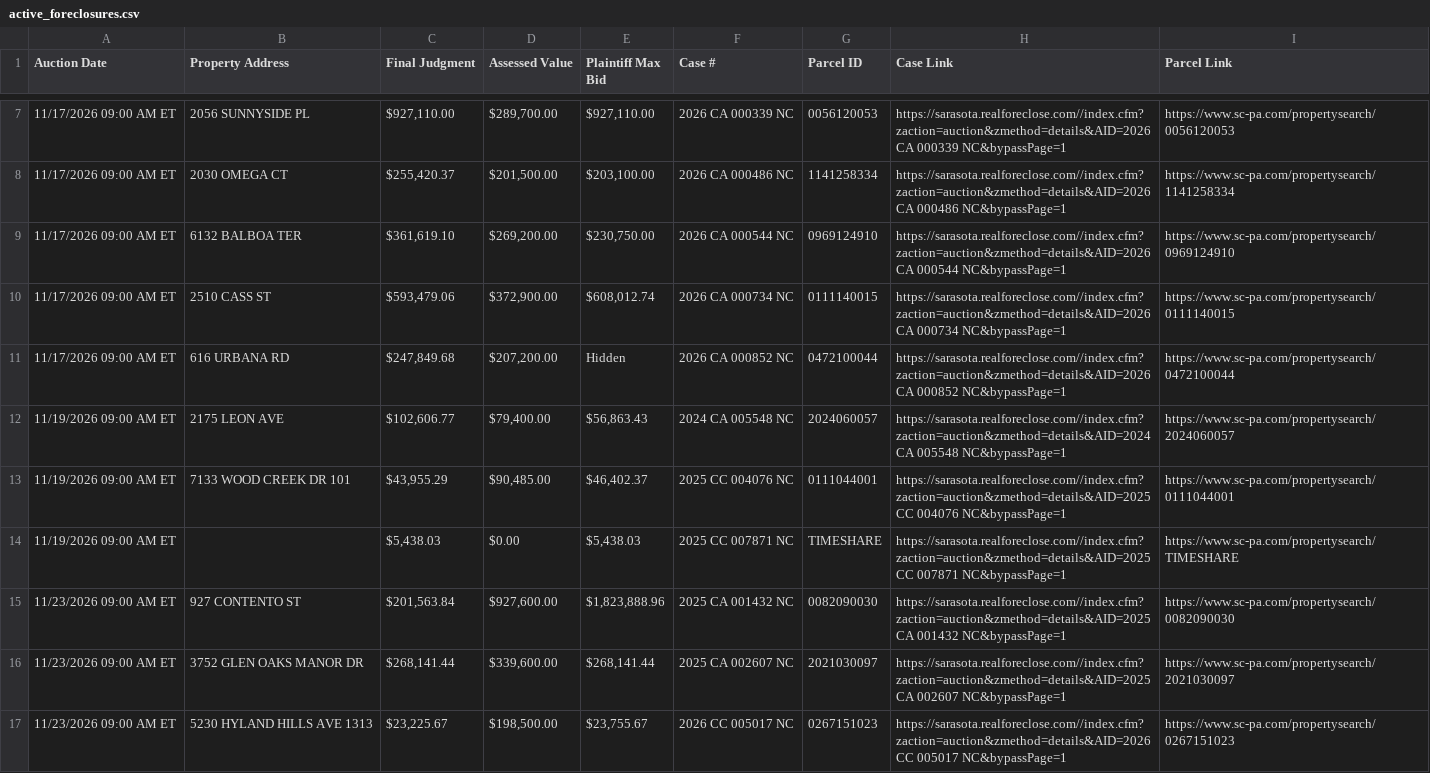
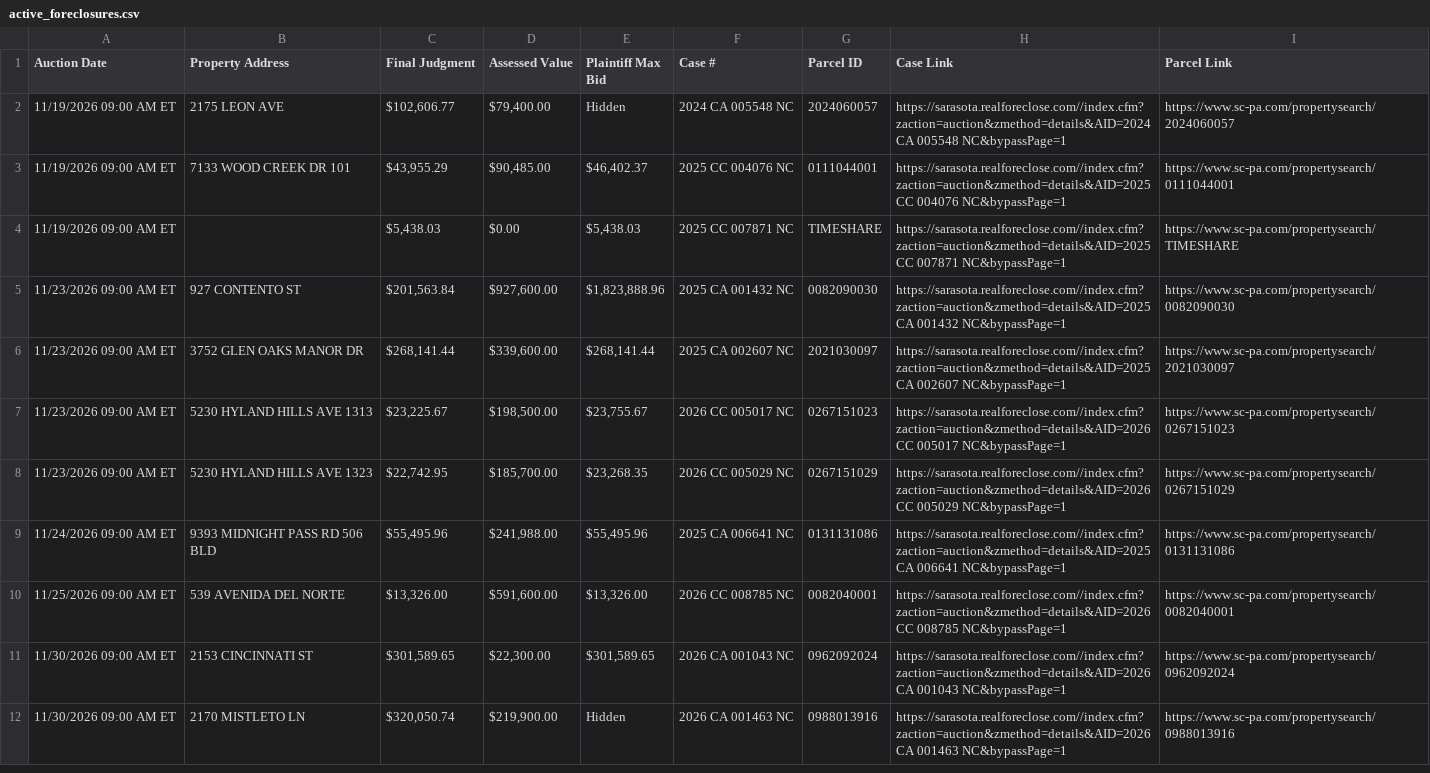
Before and after one commit to figlesias7/realforeclose-sarasota, a CSV file: data/active_foreclosures.csv, drawn as a sheet; only a part is shown, gaps mark what is left out; the shorter side is filled out with more unchanged rows; the diff covers the shown part only.

```diff
--- a/data/active_foreclosures.csv
+++ b/data/active_foreclosures.csv
@@ -7,7 +2,2 @@ Auction Date,Property Address,Final Judgment,Assessed Value,Plaintiff Max Bid,Ca
-11/17/2026 09:00 AM ET,2056 SUNNYSIDE PL,"$927,110.00","$289,700.00","$927,110.00",2026 CA 000339 NC,0056120053,https://sarasota.realforeclose.com//index.cfm?zaction=auction&zmethod=details&AID=2026 CA 000339 NC&bypassPage=1,https://www.sc-pa.com/propertysearch/0056120053
-11/17/2026 09:00 AM ET,2030 OMEGA CT,"$255,420.37","$201,500.00","$203,100.00",2026 CA 000486 NC,1141258334,https://sarasota.realforeclose.com//index.cfm?zaction=auction&zmethod=details&AID=2026 CA 000486 NC&bypassPage=1,https://www.sc-pa.com/propertysearch/1141258334
-11/17/2026 09:00 AM ET,6132 BALBOA TER,"$361,619.10","$269,200.00","$230,750.00",2026 CA 000544 NC,0969124910,https://sarasota.realforeclose.com//index.cfm?zaction=auction&zmethod=details&AID=2026 CA 000544 NC&bypassPage=1,https://www.sc-pa.com/propertysearch/0969124910
-11/17/2026 09:00 AM ET,2510 CASS ST,"$593,479.06","$372,900.00","$608,012.74",2026 CA 000734 NC,0111140015,https://sarasota.realforeclose.com//index.cfm?zaction=auction&zmethod=details&AID=2026 CA 000734 NC&bypassPage=1,https://www.sc-pa.com/propertysearch/0111140015
-11/17/2026 09:00 AM ET,616 URBANA RD,"$247,849.68","$207,200.00",Hidden,2026 CA 000852 NC,0472100044,https://sarasota.realforeclose.com//index.cfm?zaction=auction&zmethod=details&AID=2026 CA 000852 NC&bypassPage=1,https://www.sc-pa.com/propertysearch/0472100044
-11/19/2026 09:00 AM ET,2175 LEON AVE,"$102,606.77","$79,400.00","$56,863.43",2024 CA 005548 NC,2024060057,https://sarasota.realforeclose.com//index.cfm?zaction=auction&zmethod=details&AID=2024 CA 005548 NC&bypassPage=1,https://www.sc-pa.com/propertysearch/2024060057
+11/19/2026 09:00 AM ET,2175 LEON AVE,"$102,606.77","$79,400.00",Hidden,2024 CA 005548 NC,2024060057,https://sarasota.realforeclose.com//index.cfm?zaction=auction&zmethod=details&AID=2024 CA 005548 NC&bypassPage=1,https://www.sc-pa.com/propertysearch/2024060057
 11/19/2026 09:00 AM ET,7133 WOOD CREEK DR 101,"$43,955.29","$90,485.00","$46,402.37",2025 CC 004076 NC,0111044001,https://sarasota.realforeclose.com//index.cfm?zaction=auction&zmethod=details&AID=2025 CC 004076 NC&bypassPage=1,https://www.sc-pa.com/propertysearch/0111044001
```
Also changed, not shown: 1 added row and 5 removed rows elsewhere in this file, data/all_seen.csv, data/event_log.csv, 3 other files.
